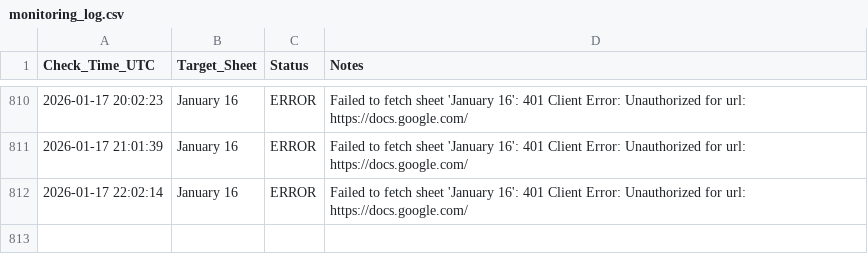
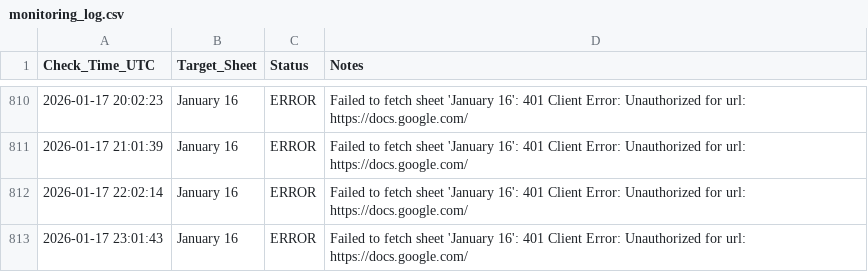
Before and after one commit to Yashwanth9394/sheet-notifier, a CSV file: monitoring_log.csv, drawn as a sheet; only a part is shown, gaps mark what is left out.

Commit message:
📈 Update sheet availability log

```diff
--- a/monitoring_log.csv
+++ b/monitoring_log.csv
@@ -812 +812,2 @@ Check_Time_UTC,Target_Sheet,Status,Notes
 2026-01-17 22:02:14,January 16,ERROR,Failed to fetch sheet 'January 16': 401 Client Error: Unauthorized for url: https://docs.google.com/
+2026-01-17 23:01:43,January 16,ERROR,Failed to fetch sheet 'January 16': 401 Client Error: Unauthorized for url: https://docs.google.com/
```
